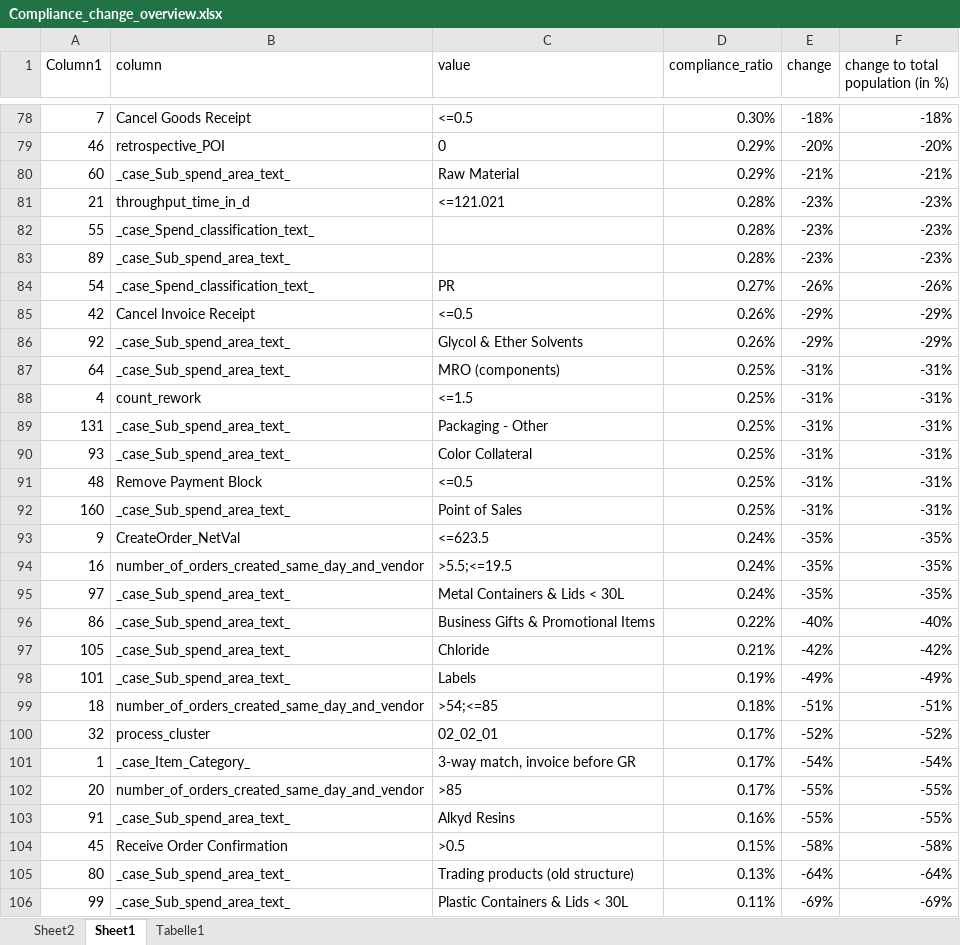
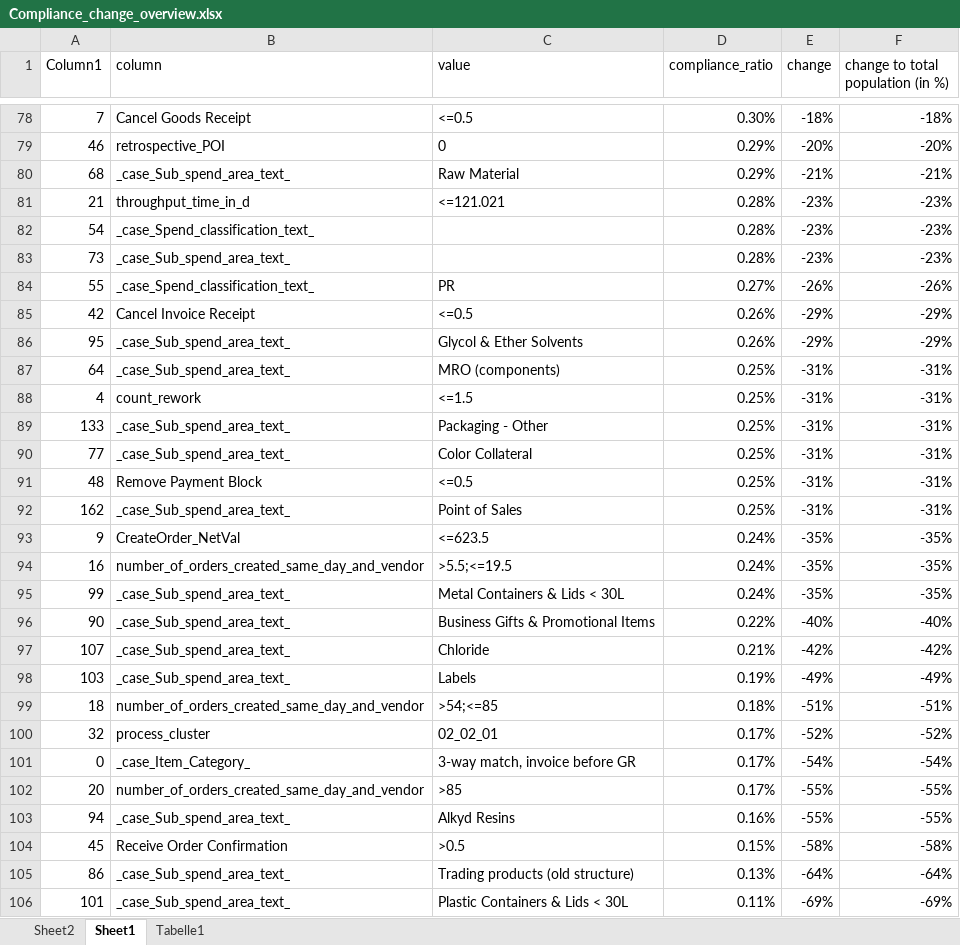
Before and after one commit to Vincentxyz/BPI_Challenge_2019, an Excel workbook: Excel/Compliance_change_overview/Compliance_change_overview.xlsx, sheet Sheet1, drawn as a sheet; only a part is shown, gaps mark what is left out; values as stored, in another font and other column widths than the file's, no borders; table styles not drawn; the diff covers the shown part only; the diff names each change by its address in the sheet, - before the commit and + after, or states it on an @@ line.

```diff
--- a/Excel/Compliance_change_overview/Compliance_change_overview.xlsx (sheet Sheet1)
+++ b/Excel/Compliance_change_overview/Compliance_change_overview.xlsx (sheet Sheet1)
-A80 (Column1): 60
+A80 (Column1): 68
-A82 (Column1): 55
+A82 (Column1): 54
-A83 (Column1): 89
+A83 (Column1): 73
-A84 (Column1): 54
+A84 (Column1): 55
-A86 (Column1): 92
+A86 (Column1): 95
-A89 (Column1): 131
+A89 (Column1): 133
-A90 (Column1): 93
+A90 (Column1): 77
-A92 (Column1): 160
+A92 (Column1): 162
-A95 (Column1): 97
+A95 (Column1): 99
-A96 (Column1): 86
+A96 (Column1): 90
-A97 (Column1): 105
+A97 (Column1): 107
-A98 (Column1): 101
+A98 (Column1): 103
-A101 (Column1): 1
+A101 (Column1): 0
-A103 (Column1): 91
+A103 (Column1): 94
-A105 (Column1): 80
+A105 (Column1): 86
-A106 (Column1): 99
+A106 (Column1): 101
```
Also changed, not shown: 10 added rows, 10 removed rows and 117 edited cells elsewhere in this sheet, sheet Sheet2, Excel/Predictive Process Mining/case_level_feature_importances/case_level_feature_importances_overview.xlsx, 17 other files.
